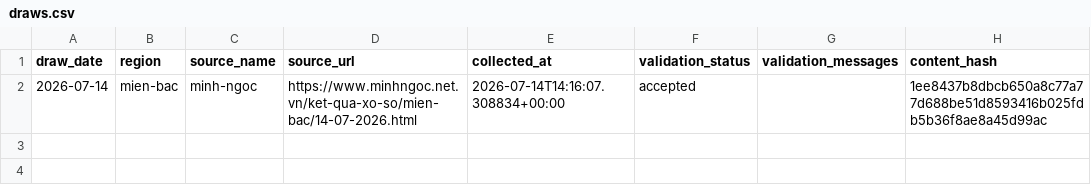
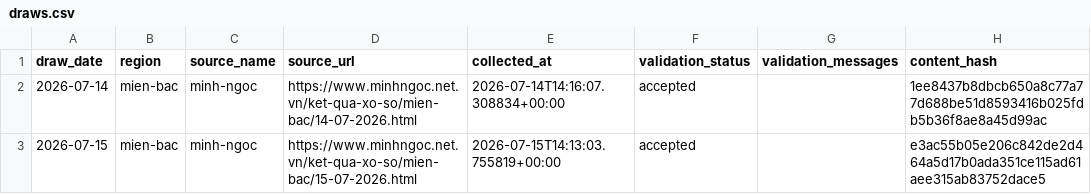
Before and after one commit to kina2711/vn-lottery-xsmb, a CSV file: data/processed/draws.csv, drawn as a sheet; the diff names each change by its address in the sheet, - before the commit and + after, or states it on an @@ line.

```diff
--- a/data/processed/draws.csv
+++ b/data/processed/draws.csv
+row 3: 2026-07-15 | mien-bac | minh-ngoc | https://www.minhngoc.net.vn/ket-qua-xo-so/mien-bac/15-07-2026.html | 2026-07-15T14:13:03.755819+00:00 | accepted |  | e3ac55b05e206c842de2d464a5d17b0ada351ce115ad61aee315ab83752dace5
```
Also changed, not shown: data/reports/days_since_last_seen.csv, data/reports/frequency.csv, 10 other files.
